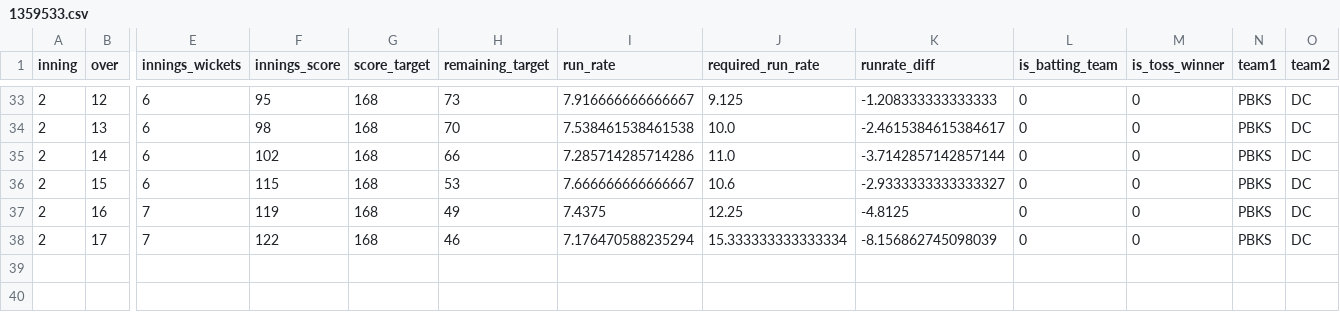
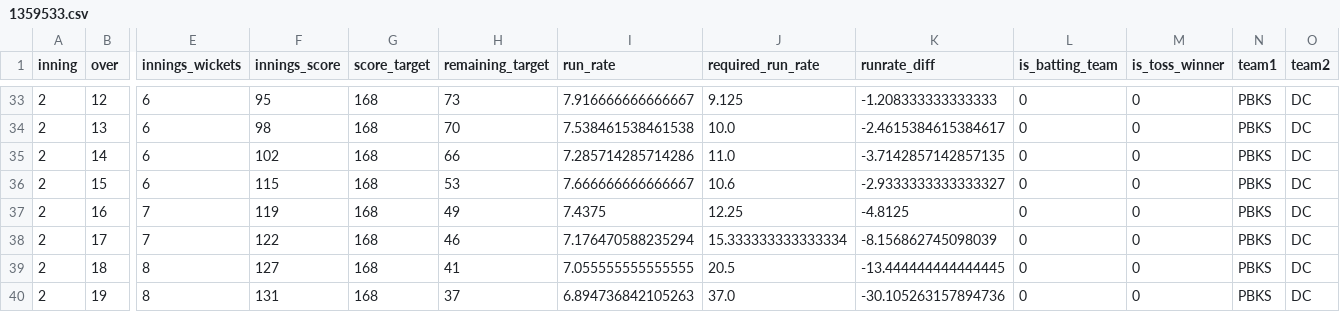
Before and after one commit to kiranbabu2/Jarvis, a CSV file: data/1359533.csv, drawn as a sheet; only a part is shown, gaps mark what is left out; rows hold the shown columns only; the diff names each change by its address in the sheet, - before the commit and + after, or states it on an @@ line.

Commit message:
more tests

```diff
--- a/data/1359533.csv
+++ b/data/1359533.csv
-K35 (runrate_diff): -3.7142857142857144
+K35 (runrate_diff): -3.7142857142857135
+row 39: 2 | 18 | 8 | 127 | 168 | 41 | 7.055555555555555 | 20.5 | -13.444444444444445 | 0 | 0 | PBKS | DC
+row 40: 2 | 19 | 8 | 131 | 168 | 37 | 6.894736842105263 | 37.0 | -30.105263157894736 | 0 | 0 | PBKS | DC
```
